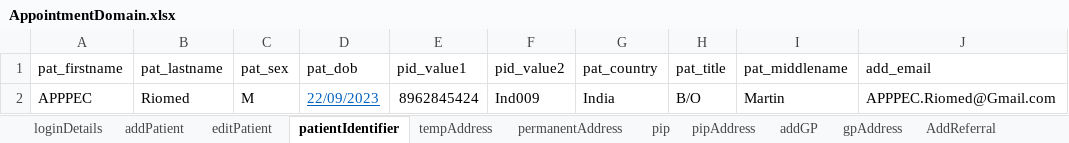
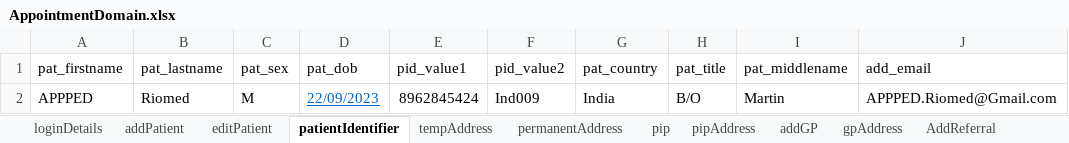
Before and after one commit to manojvyavahare27/C4Automation, an Excel workbook: ExcelFiles/AppointmentDomain.xlsx, sheet patientIdentifier, drawn as a sheet; values as stored, in another font and other column widths than the file's, no borders; the diff names each change by its address in the sheet, - before the commit and + after, or states it on an @@ line.

```diff
--- a/ExcelFiles/AppointmentDomain.xlsx (sheet patientIdentifier)
+++ b/ExcelFiles/AppointmentDomain.xlsx (sheet patientIdentifier)
-A2 (pat_firstname): APPPEC
+A2 (pat_firstname): APPPED
-J2 (add_email): APPPEC.Riomed@Gmail.com
+J2 (add_email): APPPED.Riomed@Gmail.com
```
Also changed, not shown: sheet addEditAppointments, sheet rescheduleAppointments, sheet addPatient, sheet appRoomRemoved, sheet CancelBookAppointment, sheet bookNewAppointments, 3 more sheets, ExcelFiles/PatientDomain.xlsx, ExcelFiles/PharmacyDomain.xlsx, 4 other files.
